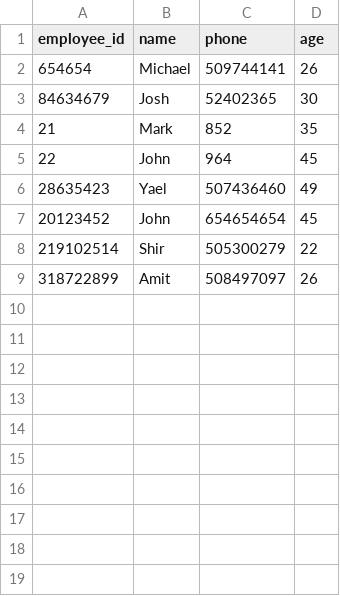
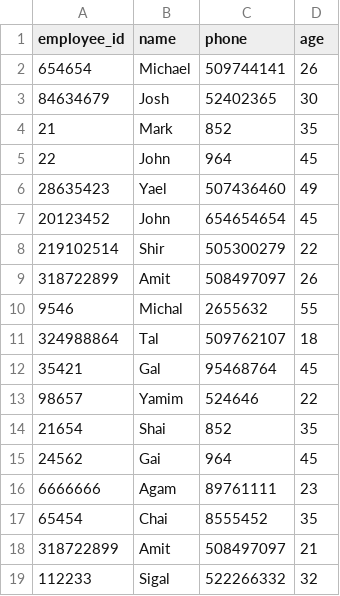
Before and after one commit to shushlav/Python, a CSV file: employees.csv, drawn as a sheet.

```diff
--- a/employees.csv
+++ b/employees.csv
@@ -9 +9,11 @@ employee_id,name,phone,age
 318722899,Amit,508497097,26
+9546,Michal,2655632,55
+324988864,Tal,509762107,18
+35421,Gal,95468764,45
+98657,Yamim,524646,22
+21654,Shai,852,35
+24562,Gai,964,45
+6666666,Agam,89761111,23
+65454,Chai,8555452,35
+318722899,Amit,508497097,21
+112233,Sigal,522266332,32
```
Also changed, not shown: attendance_log.csv, employeesTest1.csv, 2 other files.
